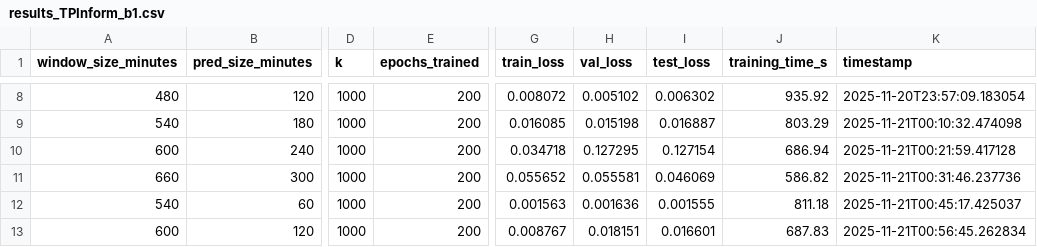
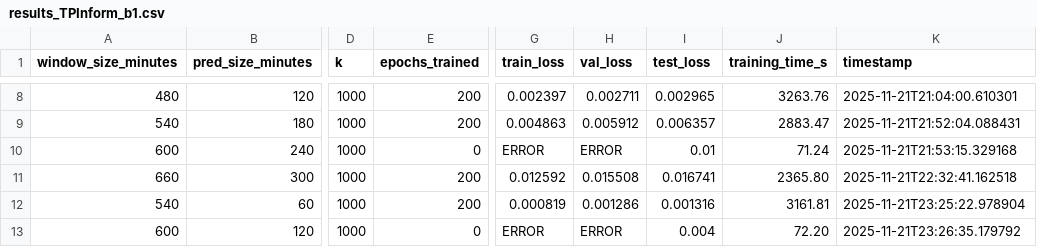
Before and after one commit to veronikal24/DeepLearning, a CSV file: ablation_studies/results_TPInform_b1.csv, drawn as a sheet; only a part is shown, gaps mark what is left out; the diff covers the shown part only; the diff names each change by its address in the sheet, - before the commit and + after, or states it on an @@ line.

```diff
--- a/ablation_studies/results_TPInform_b1.csv
+++ b/ablation_studies/results_TPInform_b1.csv
-G8 (train_loss): 0.008072
+G8 (train_loss): 0.002397
-H8 (val_loss): 0.005102
+H8 (val_loss): 0.002711
-I8 (test_loss): 0.006302
+I8 (test_loss): 0.002965
-J8 (training_time_s): 935.92
+J8 (training_time_s): 3263.76
-K8 (timestamp): 2025-11-20T23:57:09.183054
+K8 (timestamp): 2025-11-21T21:04:00.610301
-G9 (train_loss): 0.016085
+G9 (train_loss): 0.004863
-H9 (val_loss): 0.015198
+H9 (val_loss): 0.005912
-I9 (test_loss): 0.016887
+I9 (test_loss): 0.006357
-J9 (training_time_s): 803.29
+J9 (training_time_s): 2883.47
-K9 (timestamp): 2025-11-21T00:10:32.474098
+K9 (timestamp): 2025-11-21T21:52:04.088431
-E10 (epochs_trained): 200
+E10 (epochs_trained): 0
-G10 (train_loss): 0.034718
+G10 (train_loss): ERROR
-H10 (val_loss): 0.127295
+H10 (val_loss): ERROR
-I10 (test_loss): 0.127154
+I10 (test_loss): 0.01
-J10 (training_time_s): 686.94
+J10 (training_time_s): 71.24
-K10 (timestamp): 2025-11-21T00:21:59.417128
+K10 (timestamp): 2025-11-21T21:53:15.329168
-G11 (train_loss): 0.055652
+G11 (train_loss): 0.012592
-H11 (val_loss): 0.055581
+H11 (val_loss): 0.015508
-I11 (test_loss): 0.046069
+I11 (test_loss): 0.016741
-J11 (training_time_s): 586.82
+J11 (training_time_s): 2365.80
-K11 (timestamp): 2025-11-21T00:31:46.237736
+K11 (timestamp): 2025-11-21T22:32:41.162518
-G12 (train_loss): 0.001563
+G12 (train_loss): 0.000819
-H12 (val_loss): 0.001636
+H12 (val_loss): 0.001286
-I12 (test_loss): 0.001555
+I12 (test_loss): 0.001316
-J12 (training_time_s): 811.18
+J12 (training_time_s): 3161.81
-K12 (timestamp): 2025-11-21T00:45:17.425037
+K12 (timestamp): 2025-11-21T23:25:22.978904
-E13 (epochs_trained): 200
+E13 (epochs_trained): 0
-G13 (train_loss): 0.008767
+G13 (train_loss): ERROR
-H13 (val_loss): 0.018151
+H13 (val_loss): ERROR
-I13 (test_loss): 0.016601
+I13 (test_loss): 0.004
-J13 (training_time_s): 687.83
+J13 (training_time_s): 72.20
-K13 (timestamp): 2025-11-21T00:56:45.262834
+K13 (timestamp): 2025-11-21T23:26:35.179792
```
Also changed, not shown: 45 edited cells elsewhere in this file, ablation_studies/results_TPTrans_b1.csv, ablation_studies/results_TempTPI_b1.csv, 1 other file.
